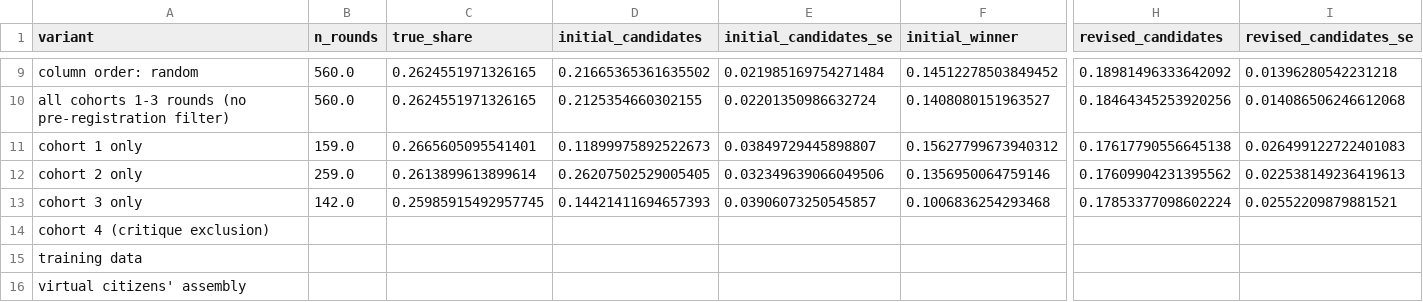
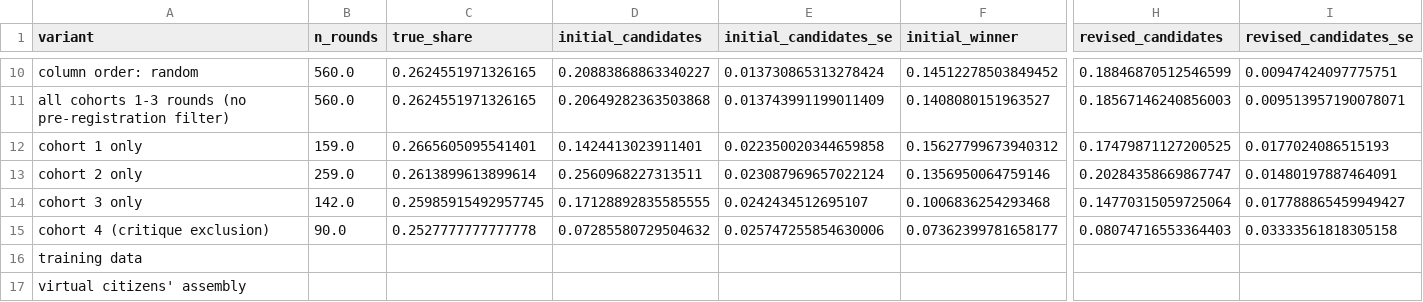
Before and after one commit to daxmavy/habermas-replication, a CSV file: results/st5-large/sensitivity.csv, drawn as a sheet; only a part is shown, gaps mark what is left out; addresses are those after the commit; the diff covers the shown part only; the diff names each change by its address in the sheet, - before the commit and + after, or states it on an @@ line.

```diff
--- a/results/st5-large/sensitivity.csv
+++ b/results/st5-large/sensitivity.csv
-D10 (initial_candidates): 0.21665365361635502
+D10 (initial_candidates): 0.20883868863340227
-E10 (initial_candidates_se): 0.021985169754271484
+E10 (initial_candidates_se): 0.013730865313278424
-H10 (revised_candidates): 0.18981496333642092
+H10 (revised_candidates): 0.18846870512546599
-I10 (revised_candidates_se): 0.01396280542231218
+I10 (revised_candidates_se): 0.00947424097775751
-D11 (initial_candidates): 0.2125354660302155
+D11 (initial_candidates): 0.20649282363503868
-E11 (initial_candidates_se): 0.02201350986632724
+E11 (initial_candidates_se): 0.013743991199011409
-H11 (revised_candidates): 0.18464345253920256
+H11 (revised_candidates): 0.18567146240856003
-I11 (revised_candidates_se): 0.014086506246612068
+I11 (revised_candidates_se): 0.009513957190078071
-D12 (initial_candidates): 0.11899975892522673
+D12 (initial_candidates): 0.1424413023911401
-E12 (initial_candidates_se): 0.03849729445898807
+E12 (initial_candidates_se): 0.022350020344659858
-H12 (revised_candidates): 0.17617790556645138
+H12 (revised_candidates): 0.17479871127200525
-I12 (revised_candidates_se): 0.026499122722401083
+I12 (revised_candidates_se): 0.0177024086515193
-D13 (initial_candidates): 0.26207502529005405
+D13 (initial_candidates): 0.2560968227313511
-E13 (initial_candidates_se): 0.032349639066049506
+E13 (initial_candidates_se): 0.023087969657022124
-H13 (revised_candidates): 0.17609904231395562
+H13 (revised_candidates): 0.20284358669867747
-I13 (revised_candidates_se): 0.022538149236419613
+I13 (revised_candidates_se): 0.01480197887464091
-D14 (initial_candidates): 0.14421411694657393
+D14 (initial_candidates): 0.17128892835585555
-E14 (initial_candidates_se): 0.03906073250545857
+E14 (initial_candidates_se): 0.0242434512695107
-H14 (revised_candidates): 0.17853377098602224
+H14 (revised_candidates): 0.14770315059725064
-I14 (revised_candidates_se): 0.02552209879881521
+I14 (revised_candidates_se): 0.017788865459949427
-B15 (n_rounds): (empty)
+B15 (n_rounds): 90.0
-C15 (true_share): (empty)
+C15 (true_share): 0.2527777777777778
-D15 (initial_candidates): (empty)
+D15 (initial_candidates): 0.07285580729504632
-E15 (initial_candidates_se): (empty)
+E15 (initial_candidates_se): 0.025747255854630006
-F15 (initial_winner): (empty)
+F15 (initial_winner): 0.07362399781658177
-H15 (revised_candidates): (empty)
+H15 (revised_candidates): 0.08074716553364403
-I15 (revised_candidates_se): (empty)
+I15 (revised_candidates_se): 0.03333561818305158
```
Also changed, not shown: 1 added row and 32 edited cells elsewhere in this file, results/st5-base/sensitivity.csv, 10 other files.
